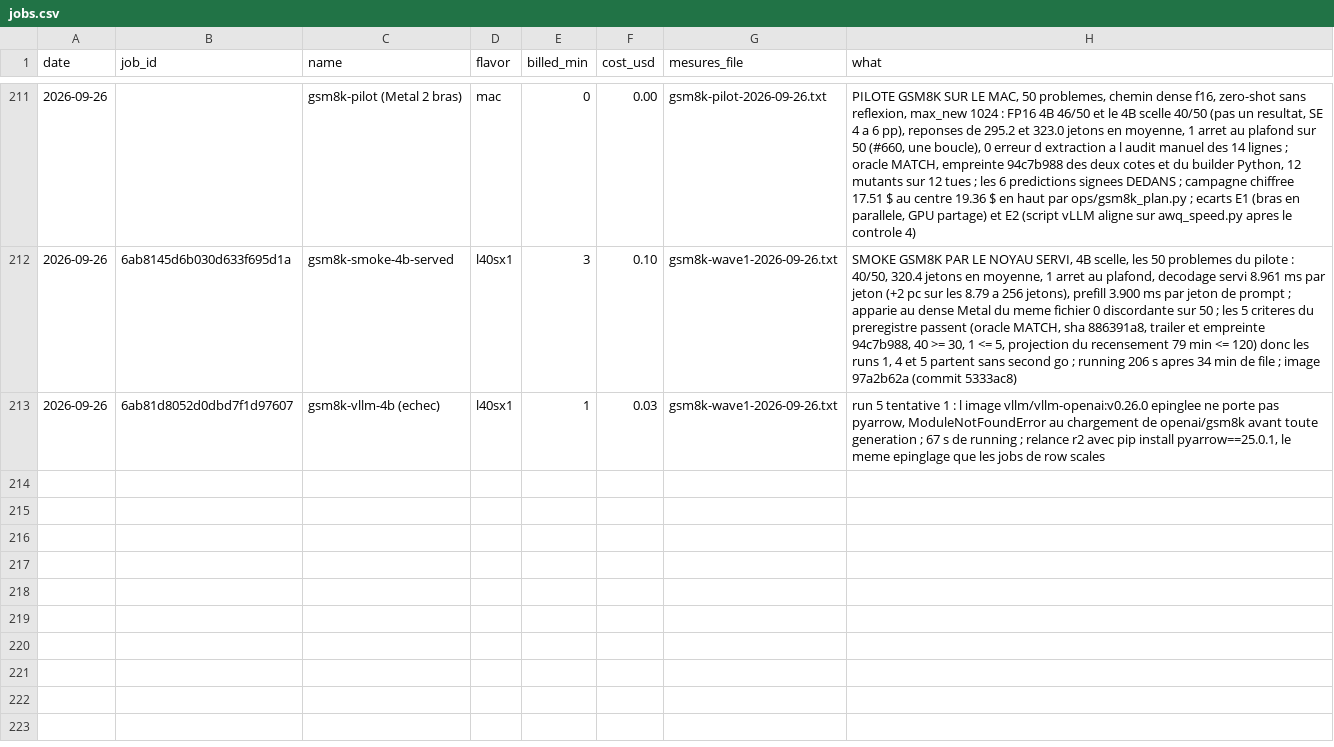
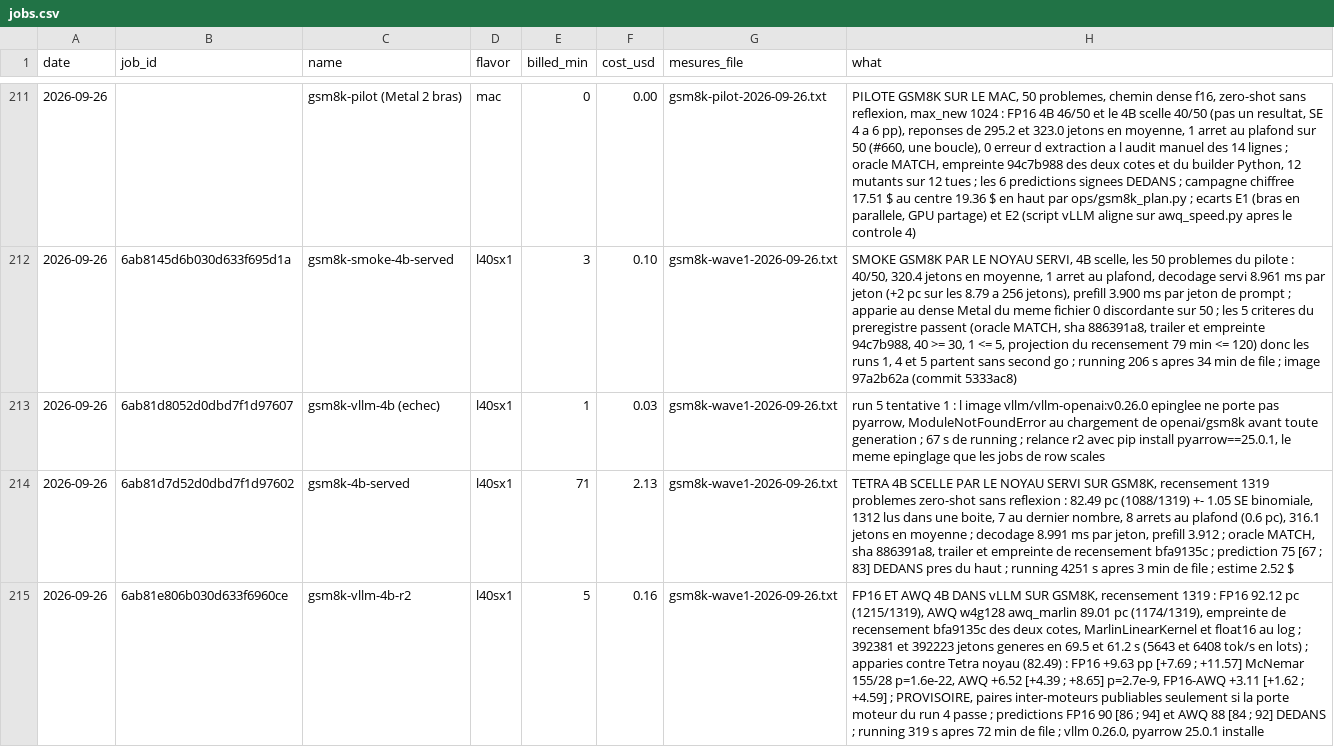
Before and after one commit to pjmalandrino/llvq, a CSV file: docs/data/jobs.csv, drawn as a sheet; only a part is shown, gaps mark what is left out; the diff names each change by its address in the sheet, - before the commit and + after, or states it on an @@ line.

```diff
--- a/docs/data/jobs.csv
+++ b/docs/data/jobs.csv
+row 214: 2026-09-26 | 6ab81d7d52d0dbd7f1d97602 | gsm8k-4b-served | l40sx1 | 71 | 2.13 | gsm8k-wave1-2026-09-26.txt | TETRA 4B SCELLE PAR LE NOYAU SERVI SUR GSM8K, recensement 1319 problemes zero-shot sans reflexion : 82.49 pc (1088/1319) +- 1.05 SE binomiale, 1312 lus dans une boite, 7 au dernier nombre, 8 arrets au plafond (0.6 pc), 316.1 jetons en moyenne ; decodage 8.991 ms par jeton, prefill 3.912 ; oracle MATCH, sha 886391a8, trailer et empreinte de recensement bfa9135c ; prediction 75 [67 ; 83] DEDANS pres du haut ; running 4251 s apres 3 min de file ; estime 2.52 $
+row 215: 2026-09-26 | 6ab81e806b030d633f6960ce | gsm8k-vllm-4b-r2 | l40sx1 | 5 | 0.16 | gsm8k-wave1-2026-09-26.txt | FP16 ET AWQ 4B DANS vLLM SUR GSM8K, recensement 1319 : FP16 92.12 pc (1215/1319), AWQ w4g128 awq_marlin 89.01 pc (1174/1319), empreinte de recensement bfa9135c des deux cotes, MarlinLinearKernel et float16 au log ; 392381 et 392223 jetons generes en 69.5 et 61.2 s (5643 et 6408 tok/s en lots) ; apparies contre Tetra noyau (82.49) : FP16 +9.63 pp [+7.69 ; +11.57] McNemar 155/28 p=1.6e-22, AWQ +6.52 [+4.39 ; +8.65] p=2.7e-9, FP16-AWQ +3.11 [+1.62 ; +4.59] ; PROVISOIRE, paires inter-moteurs publiables seulement si la porte moteur du run 4 passe ; predictions FP16 90 [86 ; 94] et AWQ 88 [84 ; 92] DEDANS ; running 319 s apres 72 min de file ; vllm 0.26.0, pyarrow 25.0.1 installe
```
Also changed, not shown: 18 other files.
